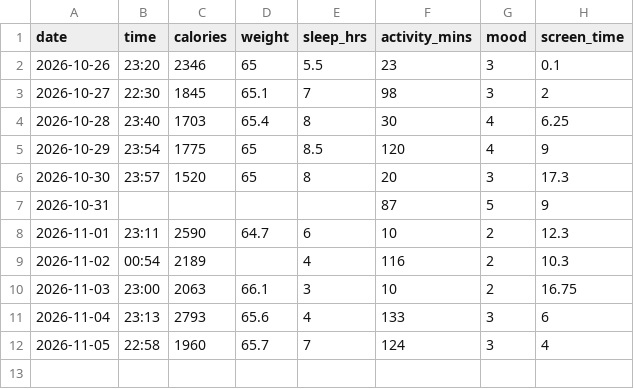
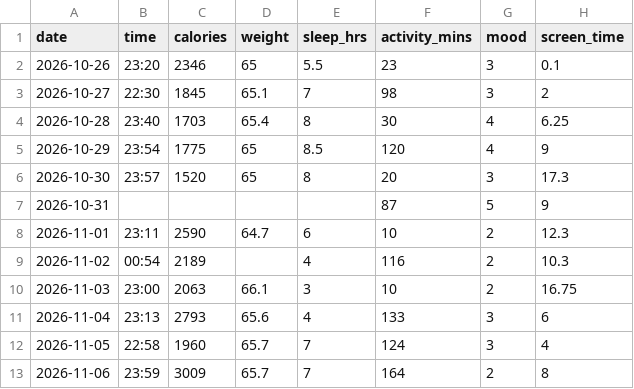
Before and after one commit to SuperDivine7/Health-is-Wealth, a CSV file: data/mystats.csv, drawn as a sheet.

Commit message:
Update mystats.csv for 06/11/26

```diff
--- a/data/mystats.csv
+++ b/data/mystats.csv
@@ -12 +12,2 @@ date,time,calories,weight,sleep_hrs,activity_mins,mood,screen_time
 2026-11-05,22:58,1960,65.7,7,124,3,4
+2026-11-06,23:59,3009,65.7,7,164,2,8
```
